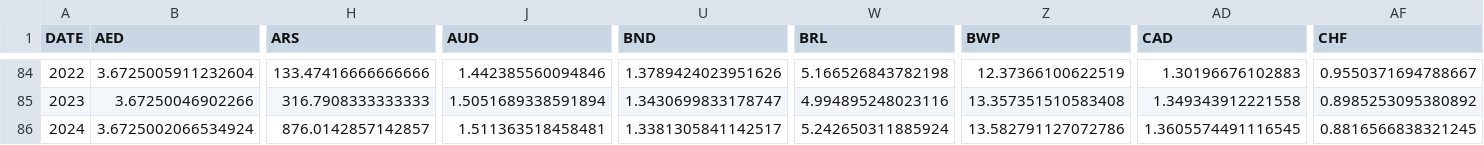
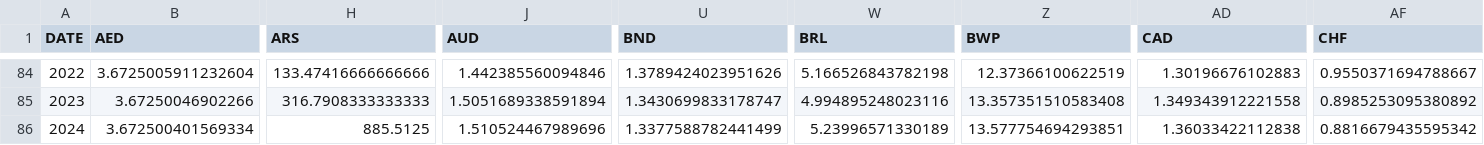
Before and after one commit to xriss/freechange, a CSV file: csv/usd_to_xxx_by_year.csv, drawn as a sheet; only a part is shown, gaps mark what is left out; the diff covers the shown part only; the diff names each change by its address in the sheet, - before the commit and + after, or states it on an @@ line.

```diff
--- a/csv/usd_to_xxx_by_year.csv
+++ b/csv/usd_to_xxx_by_year.csv
-B86 (AED): 3.6725002066534924
+B86 (AED): 3.672500401569334
-H86 (ARS): 876.0142857142857
+H86 (ARS): 885.5125
-J86 (AUD): 1.511363518458481
+J86 (AUD): 1.510524467989696
-U86 (BND): 1.3381305841142517
+U86 (BND): 1.3377588782441499
-W86 (BRL): 5.242650311885924
+W86 (BRL): 5.23996571330189
-Z86 (BWP): 13.582791127072786
+Z86 (BWP): 13.577754694293851
-AD86 (CAD): 1.3605574491116545
+AD86 (CAD): 1.36033422112838
-AF86 (CHF): 0.8816566838321245
+AF86 (CHF): 0.8816679435595342
```
Also changed, not shown: 41 edited cells elsewhere in this file, 7 other files.
